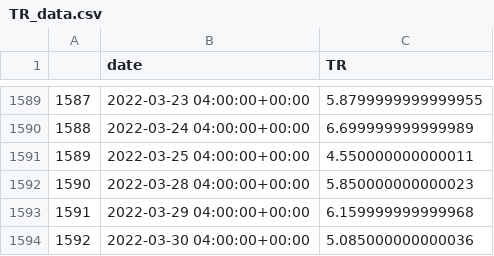
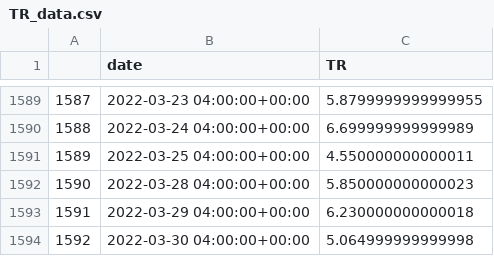
Before and after one commit to JoeHGeoghegan/VIX_Timing_The_Market, a CSV file: Notebooks/Data/rawdata/TR_data.csv, drawn as a sheet; only a part is shown, gaps mark what is left out.

```diff
--- a/Notebooks/Data/rawdata/TR_data.csv
+++ b/Notebooks/Data/rawdata/TR_data.csv
@@ -1592,3 +1592,3 @@
 1590,2022-03-28 04:00:00+00:00,5.850000000000023
-1591,2022-03-29 04:00:00+00:00,6.159999999999968
-1592,2022-03-30 04:00:00+00:00,5.085000000000036
+1591,2022-03-29 04:00:00+00:00,6.230000000000018
+1592,2022-03-30 04:00:00+00:00,5.064999999999998
```
Also changed, not shown: Notebooks/Data/cleandata/VIX_data.csv, 3 other files.
